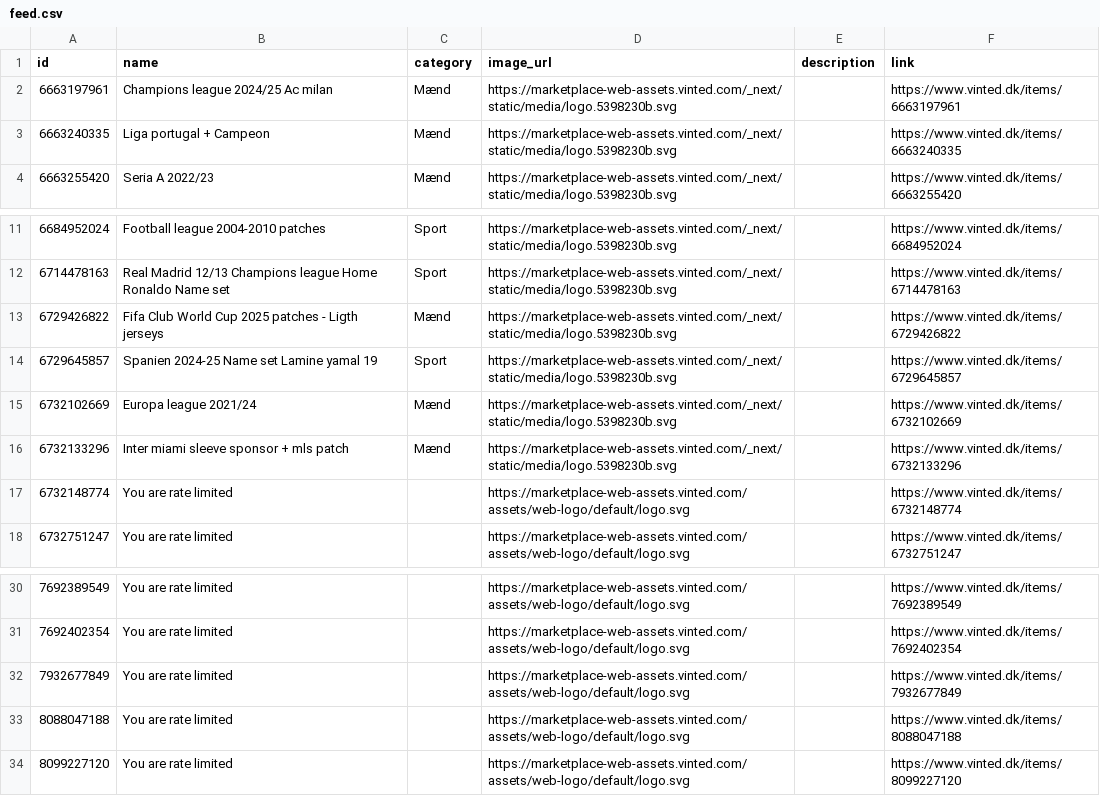
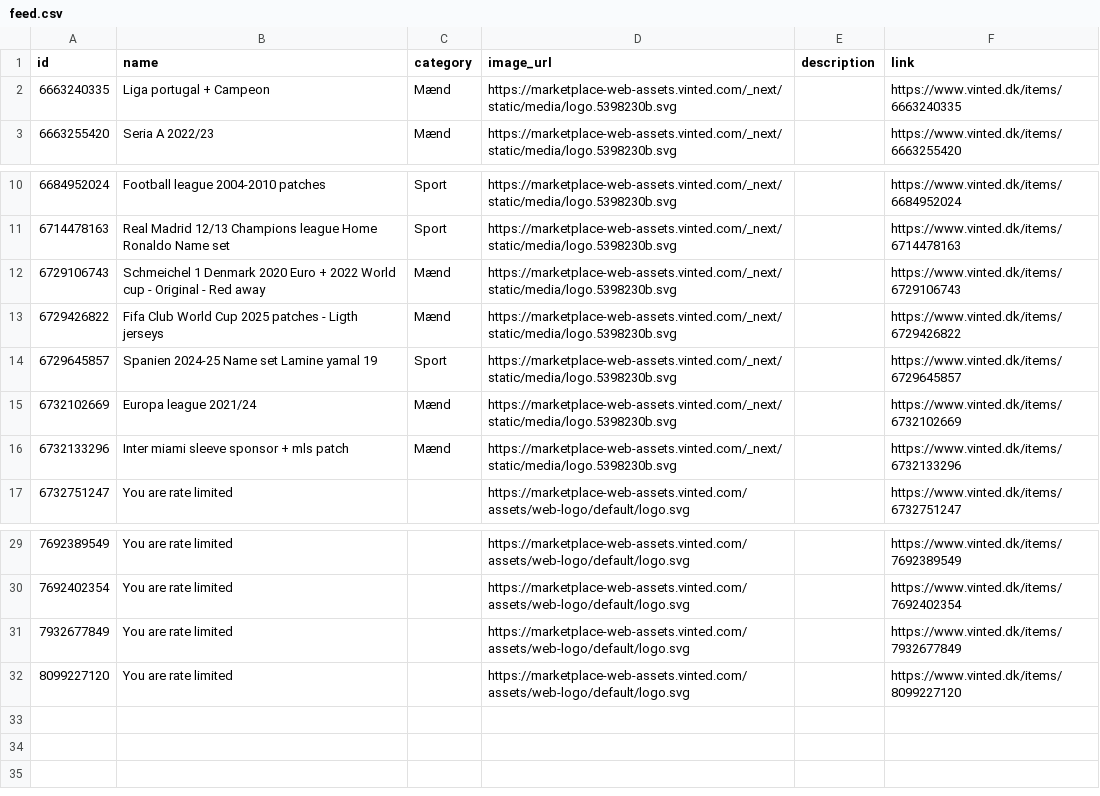
Before and after one commit to topMSD/vinted-scraper, a CSV file: data/feed.csv, drawn as a sheet; only a part is shown, gaps mark what is left out.

```diff
--- a/data/feed.csv
+++ b/data/feed.csv
@@ -1,3 +1,2 @@
 id,name,category,image_url,description,link
-6663197961,Champions league 2024/25 Ac milan,Mænd,https://marketplace-web-assets.vinted.com/_next/static/media/logo.5398230b.svg,,https://www.vinted.dk/items/6663197961
 6663240335,Liga portugal + Campeon,Mænd,https://marketplace-web-assets.vinted.com/_next/static/media/logo.5398230b.svg,,https://www.vinted.dk/items/6663240335
@@ -12,2 +11,3 @@ id,name,category,image_url,description,link
 6714478163,Real Madrid 12/13 Champions league Home Ronaldo Name set,Sport,https://marketplace-web-assets.vinted.com/_next/static/media/logo.5398230b.svg,,https://www.vinted.dk/items/6714478163
+6729106743,Schmeichel 1 Denmark 2020 Euro + 2022 World cup - Original - Red away,Mænd,https://marketplace-web-assets.vinted.com/_next/static/media/logo.5398230b.svg,,https://www.vinted.dk/items/6729106743
 6729426822,Fifa Club World Cup 2025 patches - Ligth jerseys,Mænd,https://marketplace-web-assets.vinted.com/_next/static/media/logo.5398230b.svg,,https://www.vinted.dk/items/6729426822
@@ -16,3 +16,2 @@ id,name,category,image_url,description,link
 6732133296,Inter miami sleeve sponsor + mls patch,Mænd,https://marketplace-web-assets.vinted.com/_next/static/media/logo.5398230b.svg,,https://www.vinted.dk/items/6732133296
-6732148774,You are rate limited,,https://marketplace-web-assets.vinted.com/assets/web-logo/default/logo.svg,,https://www.vinted.dk/items/6732148774
 6732751247,You are rate limited,,https://marketplace-web-assets.vinted.com/assets/web-logo/default/logo.svg,,https://www.vinted.dk/items/6732751247
@@ -32,3 +31,2 @@ id,name,category,image_url,description,link
 7932677849,You are rate limited,,https://marketplace-web-assets.vinted.com/assets/web-logo/default/logo.svg,,https://www.vinted.dk/items/7932677849
-8088047188,You are rate limited,,https://marketplace-web-assets.vinted.com/assets/web-logo/default/logo.svg,,https://www.vinted.dk/items/8088047188
 8099227120,You are rate limited,,https://marketplace-web-assets.vinted.com/assets/web-logo/default/logo.svg,,https://www.vinted.dk/items/8099227120
```
